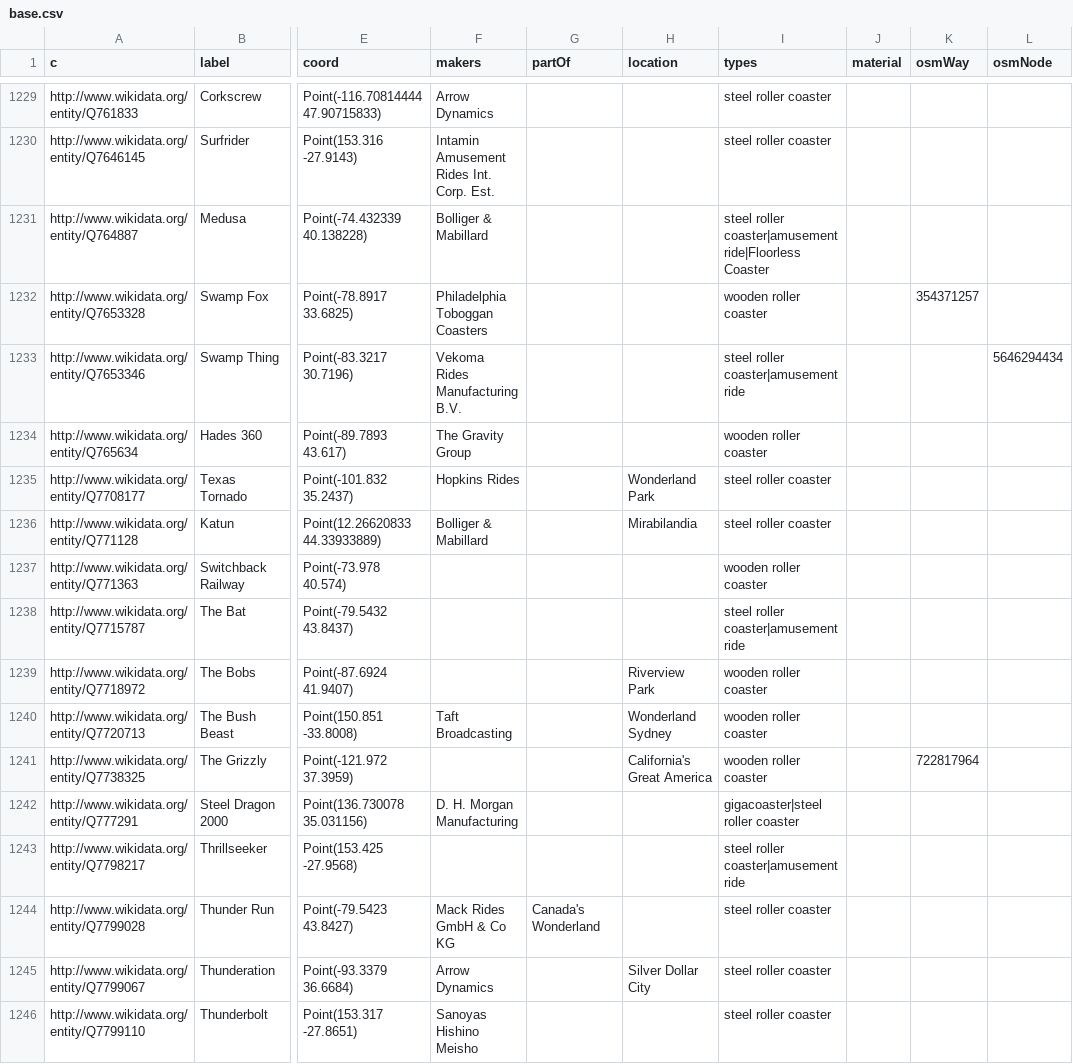
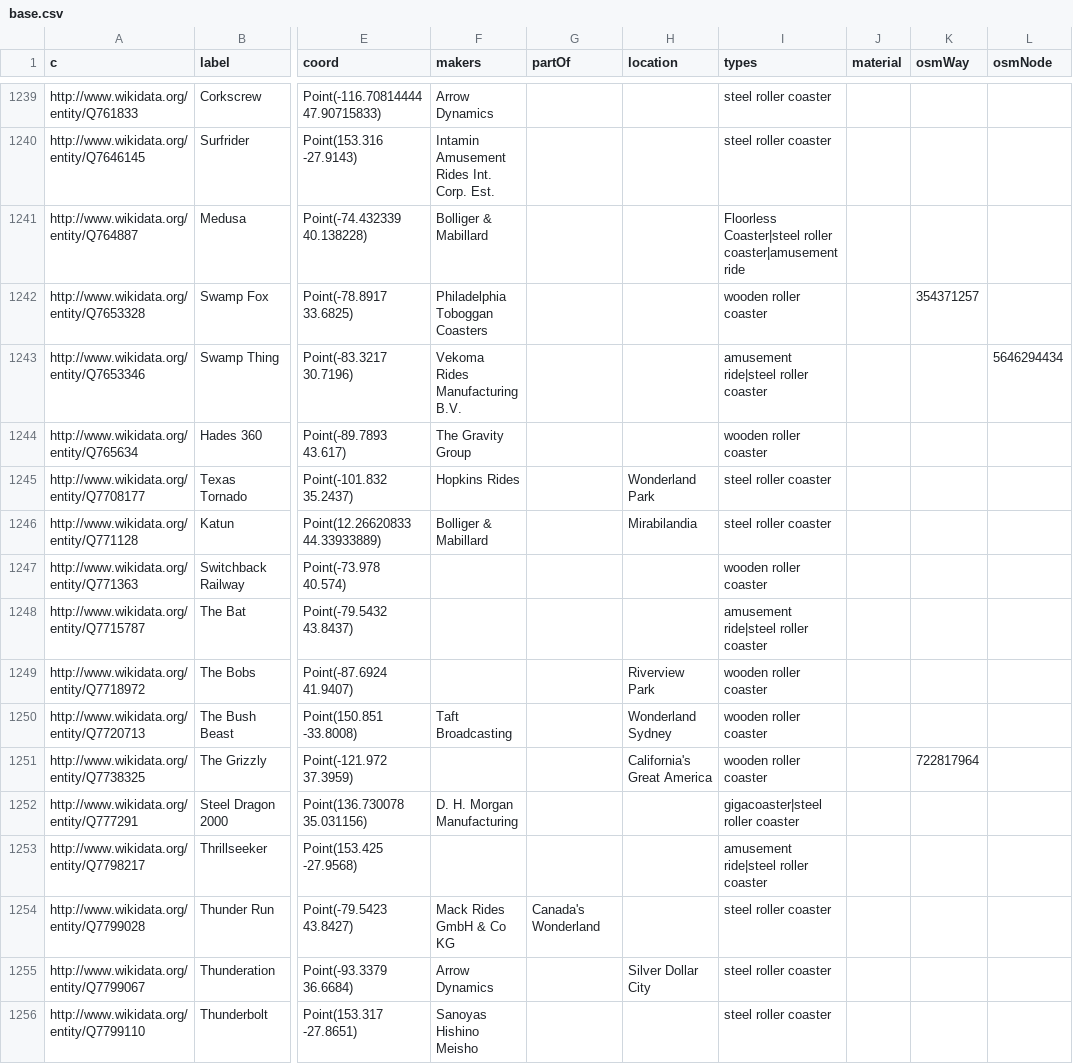
Before and after one commit to crblanchard/coasterhub, a CSV file: tools/open-data/wikidata/base.csv, drawn as a sheet; only a part is shown, gaps mark what is left out; addresses are those after the commit; the diff covers the shown part only; the diff names each change by its address in the sheet, - before the commit and + after, or states it on an @@ line.

```diff
--- a/tools/open-data/wikidata/base.csv
+++ b/tools/open-data/wikidata/base.csv
-I1241 (types): steel roller coaster|amusement ride|Floorless Coaster
+I1241 (types): Floorless Coaster|steel roller coaster|amusement ride
-I1243 (types): steel roller coaster|amusement ride
+I1243 (types): amusement ride|steel roller coaster
-I1248 (types): steel roller coaster|amusement ride
+I1248 (types): amusement ride|steel roller coaster
-I1253 (types): steel roller coaster|amusement ride
+I1253 (types): amusement ride|steel roller coaster
```
Also changed, not shown: 10 added rows and 73 edited cells elsewhere in this file, tools/open-data/wikidata/desc.csv, 11 other files.
